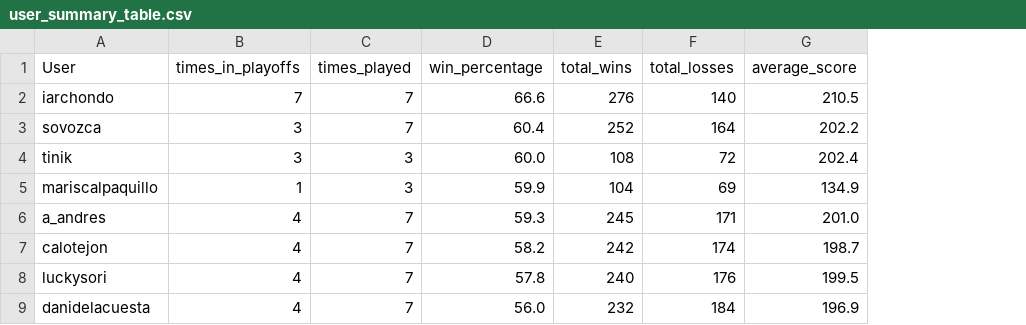
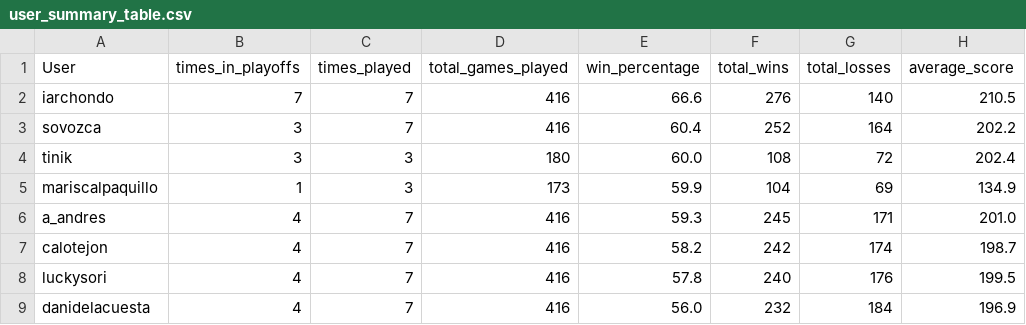
Before and after one commit to IArchondoI/analysis_hoops, a CSV file: Output/user_summary_table.csv, drawn as a sheet; only a part is shown; the diff names each change by its address in the sheet, - before the commit and + after, or states it on an @@ line.

Commit message:
Create summary table

```diff
--- a/Output/user_summary_table.csv
+++ b/Output/user_summary_table.csv
+column D (total_games_played), rows 2-9: 416 | 416 | 180 | 173 | 416 | 416 | 416 | 416
```
Also changed, not shown: 3 other files.
